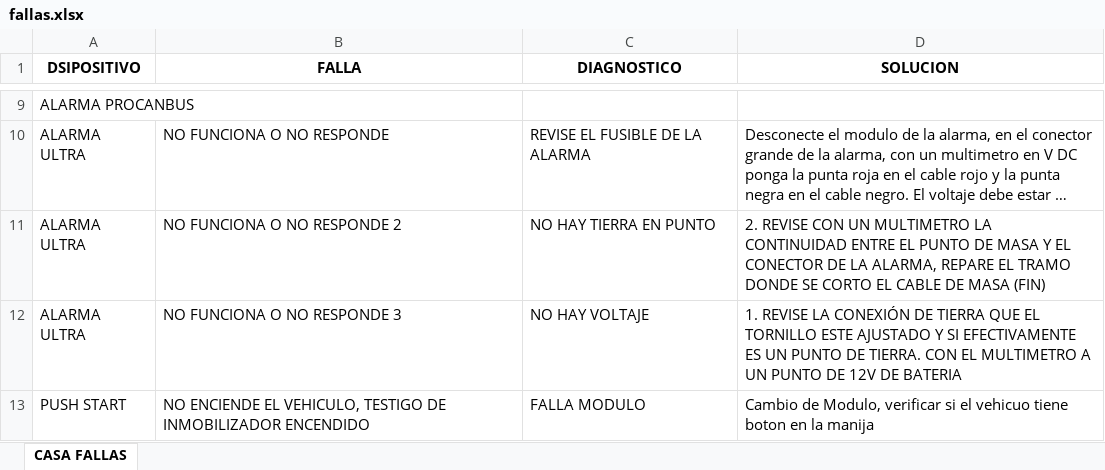
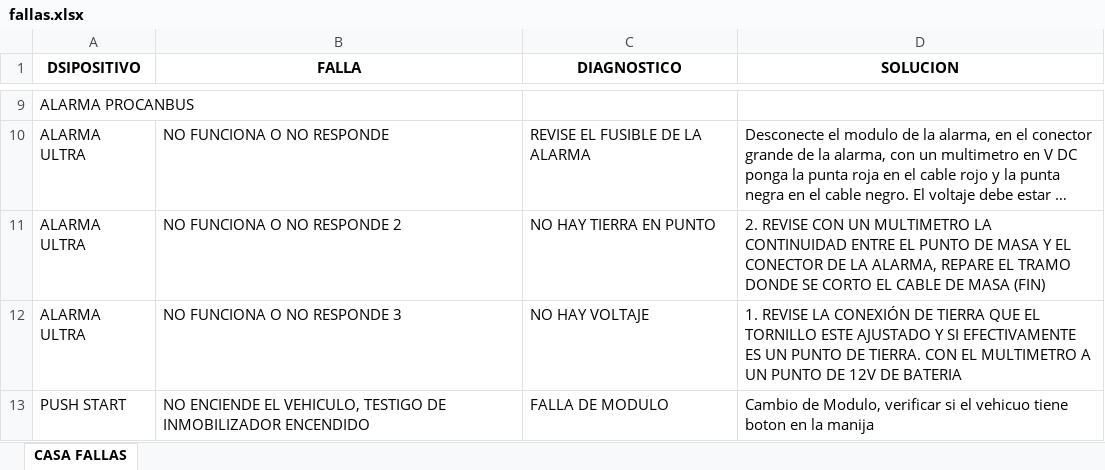
Before and after one commit to zurCaleD-tap/CasaFallas, an Excel workbook: public/fallas.xlsx, sheet CASA FALLAS, drawn as a sheet; only a part is shown, gaps mark what is left out; long unchanged cells end in …; values as stored, in another font and other column widths than the file's, no borders; the diff names each change by its address in the sheet, - before the commit and + after, or states it on an @@ line.

Commit message:
Update fallas.xlsx

```diff
--- a/public/fallas.xlsx (sheet CASA FALLAS)
+++ b/public/fallas.xlsx (sheet CASA FALLAS)
-C13 (DIAGNOSTICO): FALLA MODULO
+C13 (DIAGNOSTICO): FALLA DE MODULO
```
